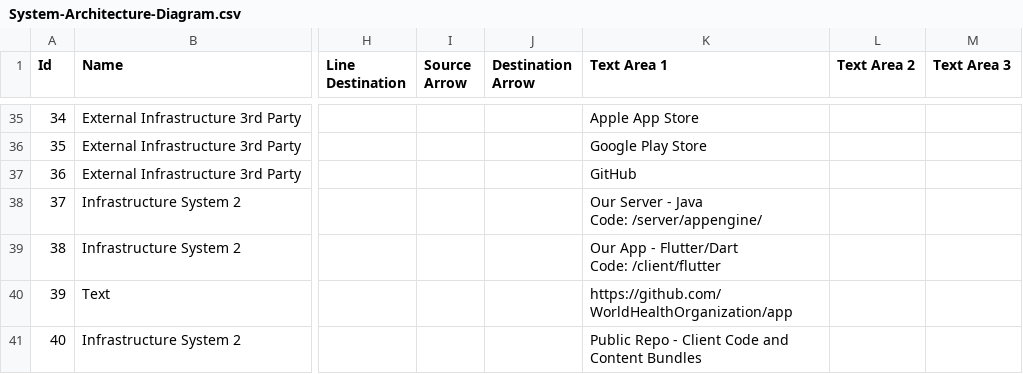
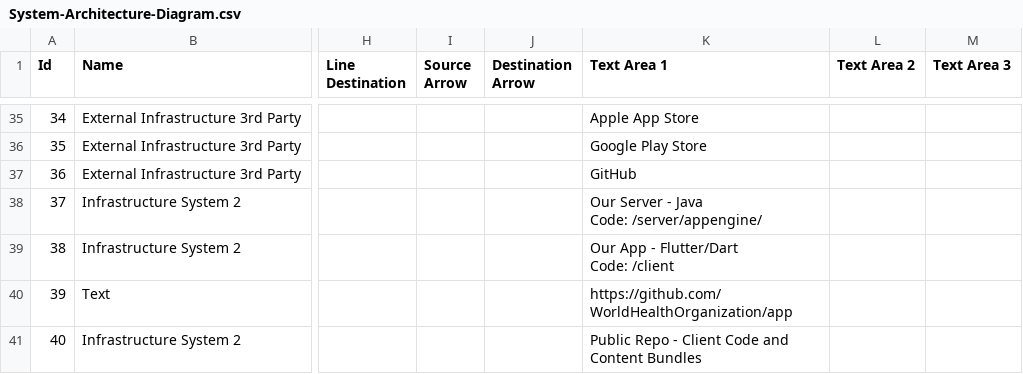
Before and after one commit to GoldenDragon0830/app, a CSV file: docs/devdesign/System-Architecture-Diagram.csv, drawn as a sheet; only a part is shown, gaps mark what is left out; ↵ is a line break in a cell; the diff names each change by its address in the sheet, - before the commit and + after, or states it on an @@ line.

Commit message:
client/app => client
- Rename all directory links for `client/app` => `client`
- Workflows updated and occasionally simplified
- `client/LICENSE` symlink corrected

policycheck.py updated
- Only warn on new issues not existing ignores
- Summarize all ignores to simplify updating ignores
- Ignores reduced from 46 to 36 entries

```diff
--- a/docs/devdesign/System-Architecture-Diagram.csv
+++ b/docs/devdesign/System-Architecture-Diagram.csv
-K39 (Text Area 1): Our App - Flutter/Dart ↵ Code: /client/flutter
+K39 (Text Area 1): Our App - Flutter/Dart ↵ Code: /client
```
Also changed, not shown: 18 other files.
